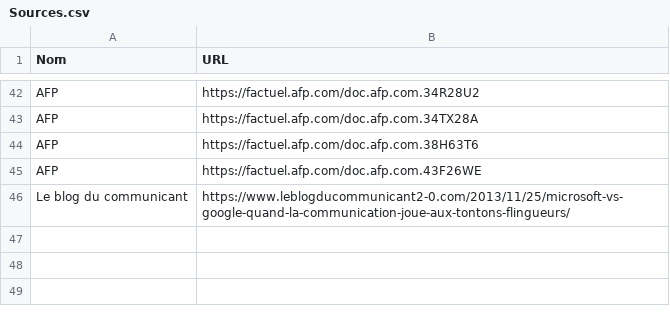
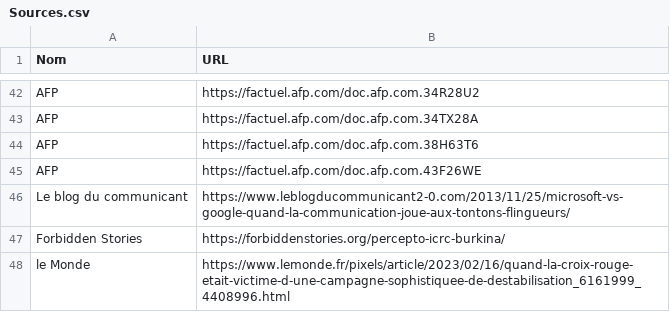
Before and after one commit to NormaProject/LMI-Framework, a CSV file: Sources.csv, drawn as a sheet; only a part is shown, gaps mark what is left out; the diff names each change by its address in the sheet, - before the commit and + after, or states it on an @@ line.

Commit message:
Update Sources.csv

```diff
--- a/Sources.csv
+++ b/Sources.csv
+row 47: Forbidden Stories | https://forbiddenstories.org/percepto-icrc-burkina/
+row 48: le Monde | https://www.lemonde.fr/pixels/article/2023/02/16/quand-la-croix-rouge-etait-victime-d-une-campagne-sophistiquee-de-destabilisation_6161999_4408996.html
```
